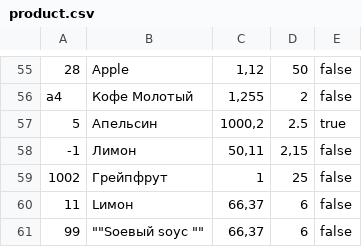
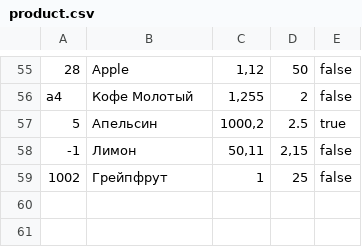
Before and after one commit to PluM2006/check, a CSV file: product.csv, drawn as a sheet; only a part is shown, gaps mark what is left out; the diff names each change by its address in the sheet, - before the commit and + after, or states it on an @@ line.

```diff
--- a/product.csv
+++ b/product.csv
-row 60: 11 | Lимон | 66,37 | 6 | false
-row 61: 99 | ""Sоевый sоус "" | 66,37 | 6 | false
```
Also changed, not shown: src/main/resources/product.csv, 13 other files.
